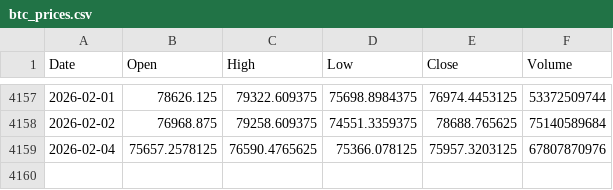
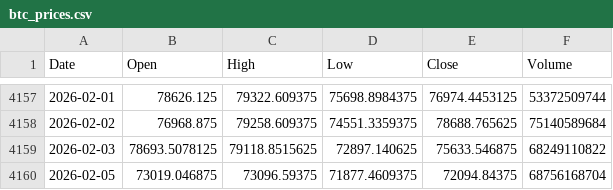
Before and after one commit to lleonee/btctomorrow, a CSV file: data/btc_prices.csv, drawn as a sheet; only a part is shown, gaps mark what is left out.

```diff
--- a/data/btc_prices.csv
+++ b/data/btc_prices.csv
@@ -4158,2 +4158,3 @@ Date,Open,High,Low,Close,Volume
 2026-02-02,76968.875,79258.609375,74551.3359375,78688.765625,75140589684
-2026-02-04,75657.2578125,76590.4765625,75366.078125,75957.3203125,67807870976
+2026-02-03,78693.5078125,79118.8515625,72897.140625,75633.546875,68249110822
+2026-02-05,73019.046875,73096.59375,71877.4609375,72094.84375,68756168704
```
Also changed, not shown: data/predictions.csv.
